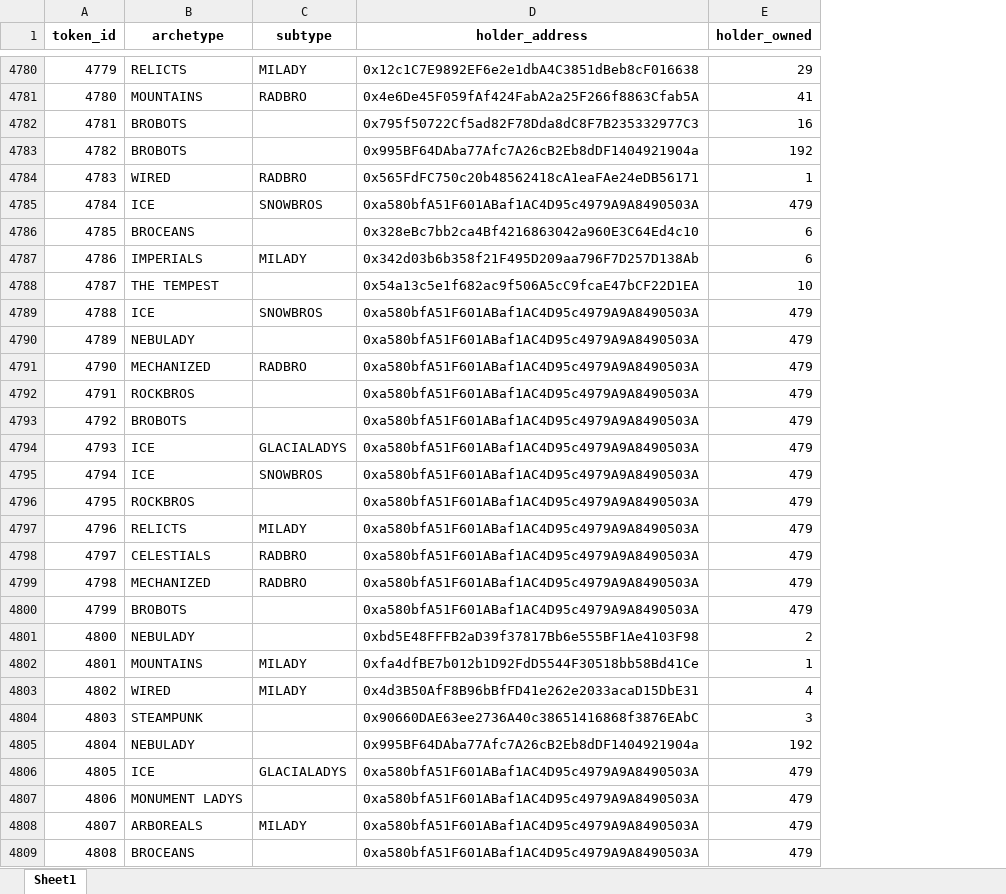
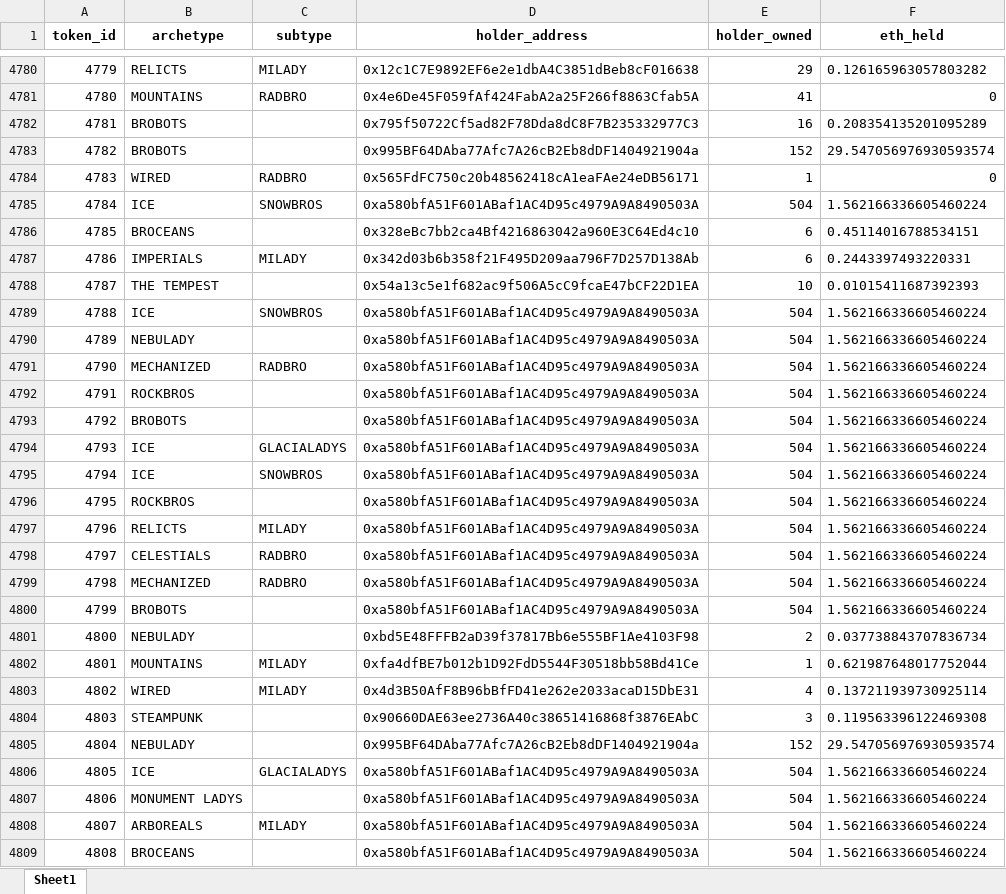
Before and after one commit to misctyler/CornHub, an Excel workbook: scripts/results.xlsx, sheet Sheet1, drawn as a sheet; only a part is shown, gaps mark what is left out; values as stored, in another font and other column widths than the file's, no borders; the diff covers the shown part only; the diff names each change by its address in the sheet, - before the commit and + after, or states it on an @@ line.

```diff
--- a/scripts/results.xlsx (sheet Sheet1)
+++ b/scripts/results.xlsx (sheet Sheet1)
+column F (eth_held), rows 4780-4809: 0.126165963057803282 | 0 | 0.208354135201095289 | 29.547056976930593574 | 0 | 1.562166336605460224 | 0.45114016788534151 | 0.2443397493220331 | 0.01015411687392393 | 1.562166336605460224 | 1.562166336605460224 | 1.562166336605460224 | 1.562166336605460224 | 1.562166336605460224 | 1.562166336605460224 | 1.562166336605460224 | 1.562166336605460224 | 1.562166336605460224 | 1.562166336605460224 | 1.562166336605460224 | 1.562166336605460224 | 0.037738843707836734 | 0.621987648017752044 | 0.137211939730925114 | 0.119563396122469308 | 29.547056976930593574 | 1.562166336605460224 | 1.562166336605460224 | 1.562166336605460224 | 1.562166336605460224
-E4783 (holder_owned): 192
+E4783 (holder_owned): 152
-E4785 (holder_owned): 479
+E4785 (holder_owned): 504
-E4789:E4800 (holder_owned): 479
+E4789:E4800 (holder_owned): 504
-E4805 (holder_owned): 192
+E4805 (holder_owned): 152
-E4806:E4809 (holder_owned): 479
+E4806:E4809 (holder_owned): 504
```
Also changed, not shown: 1972 edited cells elsewhere in this sheet, 2 other files.
